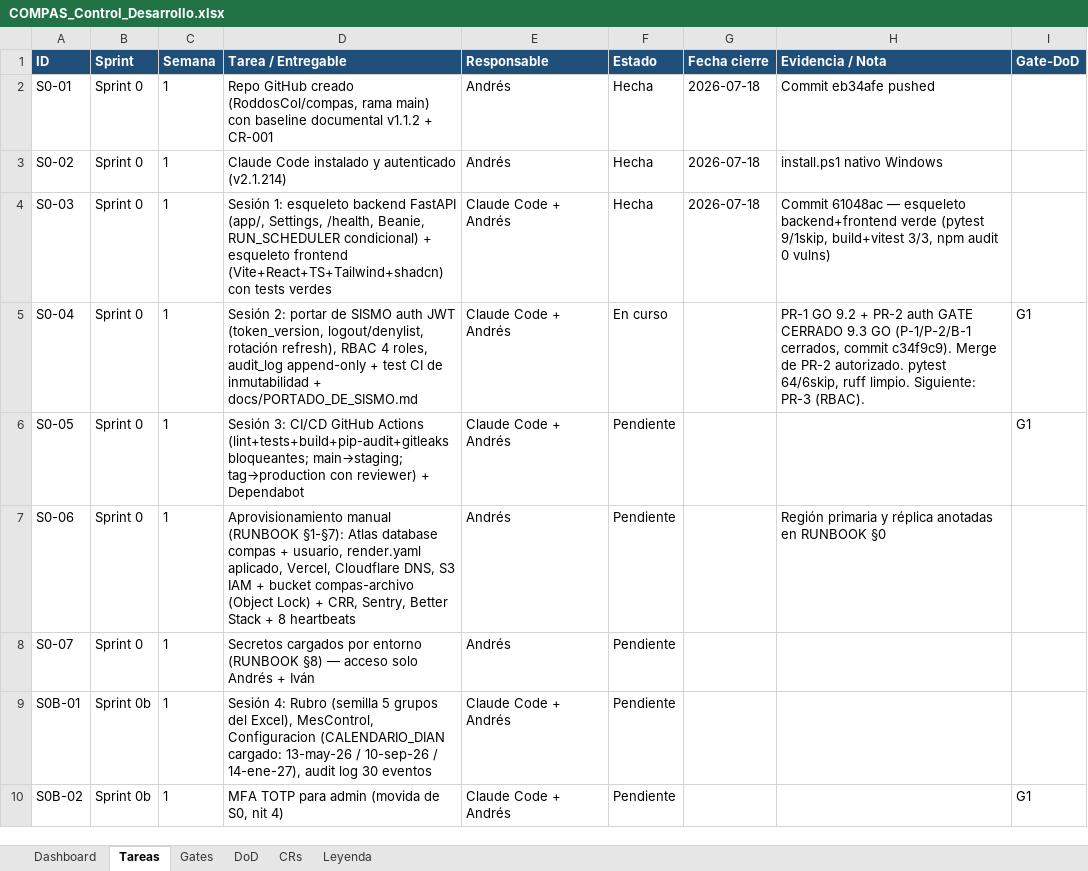
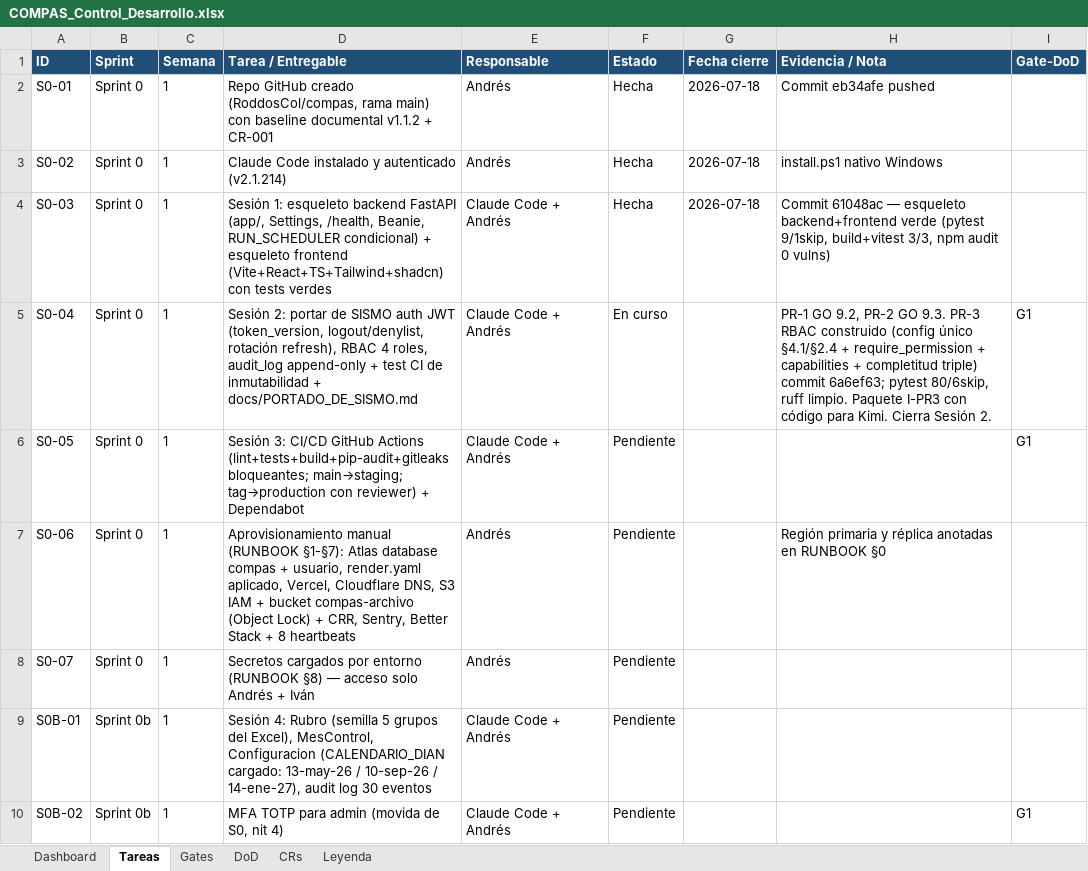
Before and after one commit to RoddosColombia/compas, an Excel workbook: docs/COMPAS_Control_Desarrollo.xlsx, sheet Tareas, drawn as a sheet; only a part is shown; values as stored, in another font and other column widths than the file's, no borders; the diff names each change by its address in the sheet, - before the commit and + after, or states it on an @@ line.

```diff
--- a/docs/COMPAS_Control_Desarrollo.xlsx (sheet Tareas)
+++ b/docs/COMPAS_Control_Desarrollo.xlsx (sheet Tareas)
-H5 (Evidencia / Nota): PR-1 GO 9.2 + PR-2 auth GATE CERRADO 9.3 GO (P-1/P-2/B-1 cerrados, commit c34f9c9). Merge de PR-2 autorizado. pytest 64/6skip, ruff limpio. Siguiente: PR-3 (RBAC).
+H5 (Evidencia / Nota): PR-1 GO 9.2, PR-2 GO 9.3. PR-3 RBAC construido (config único §4.1/§2.4 + require_permission + capabilities + completitud triple) commit 6a6ef63; pytest 80/6skip, ruff limpio. Paquete I-PR3 con código para Kimi. Cierra Sesión 2.
```
